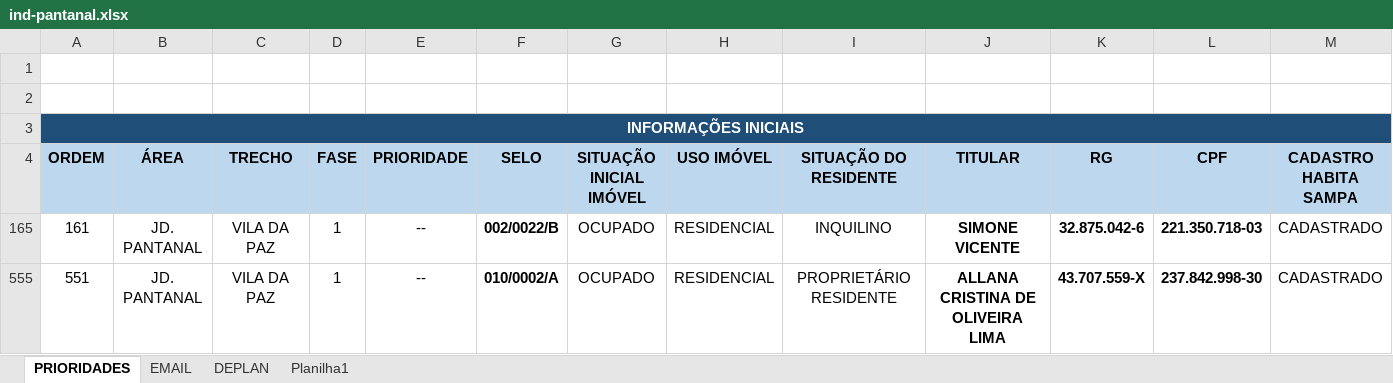
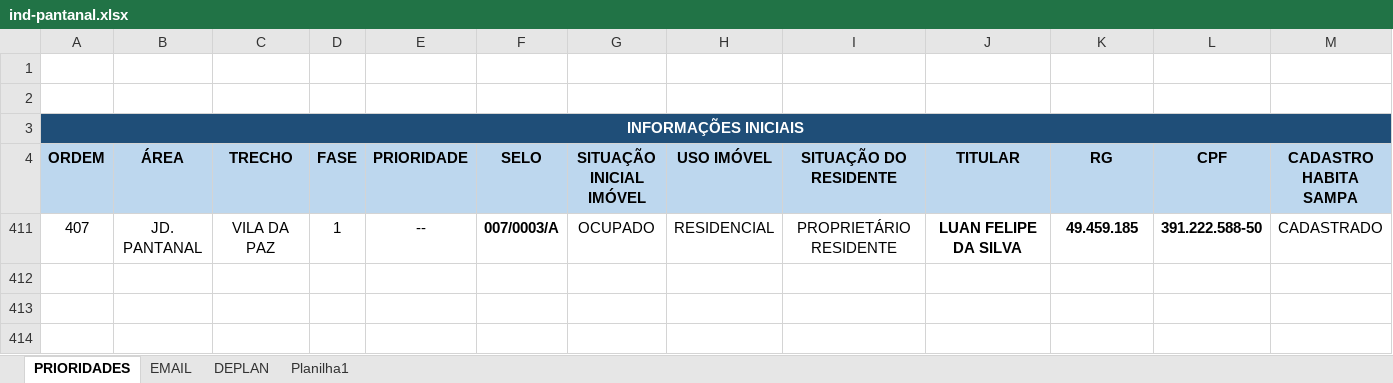
Before and after one commit to secretariahabitacao/painel-cts-habitacao, an Excel workbook: ind-pantanal.xlsx, sheet PRIORIDADES, drawn as a sheet; only a part is shown; values as stored, in another font and other column widths than the file's, no borders; conditional formats not drawn; removed rows and columns are numbered as before the commit, all else as after; rows hold the shown columns only; the diff names each change by its address in the sheet, - before the commit and + after, or states it on an @@ line.

Commit message:
Sync: ind-pantanal.xlsx - 10/09/2026 11:59

```diff
--- a/ind-pantanal.xlsx (sheet PRIORIDADES)
+++ b/ind-pantanal.xlsx (sheet PRIORIDADES)
@@ row 165 hidden: 161 | JD. PANTANAL | VILA DA PAZ | 1 | -- | 002/0022/B | OCUPADO | RESIDENCIAL | INQUILINO | SIMONE VICENTE | 32.875.042-6 | 221.350.718-03 | CADASTRADO @@
@@ row 555 hidden: 551 | JD. PANTANAL | VILA DA PAZ | 1 | -- | 010/0002/A | OCUPADO | RESIDENCIAL | PROPRIETÁRIO RESIDENTE | ALLANA CRISTINA DE OLIVEIRA LIMA | 43.707.559-X | 237.842.998-30 | CADASTRADO @@
+row 411: 407 | JD. PANTANAL | VILA DA PAZ | 1 | -- | 007/0003/A | OCUPADO | RESIDENCIAL | PROPRIETÁRIO RESIDENTE | LUAN FELIPE DA SILVA | 49.459.185 | 391.222.588-50 | CADASTRADO
```
Also changed, not shown: hidden cells.
